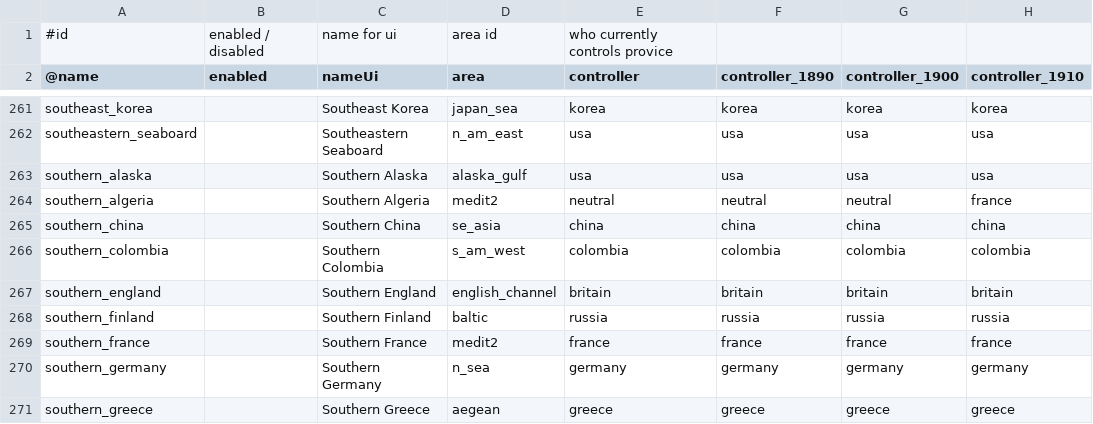
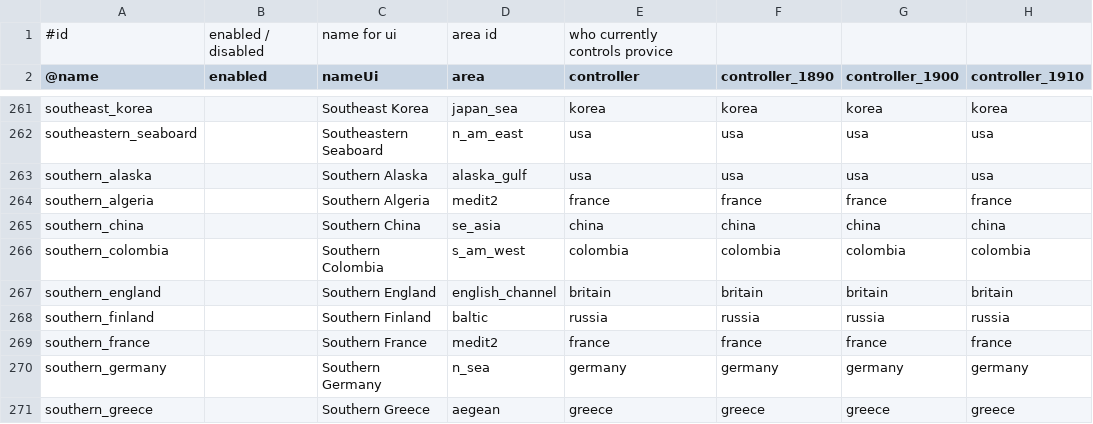
Before and after one commit to brothermunro/Dreadnought-Improvement-Project, a CSV file: provinces.csv, drawn as a sheet; only a part is shown, gaps mark what is left out; the diff names each change by its address in the sheet, - before the commit and + after, or states it on an @@ line.

Commit message:
Changed ownership of southern algeria to France

```diff
--- a/provinces.csv
+++ b/provinces.csv
-E264 (controller): neutral
+E264 (controller): france
-F264 (controller_1890): neutral
+F264 (controller_1890): france
-G264 (controller_1900): neutral
+G264 (controller_1900): france
```
